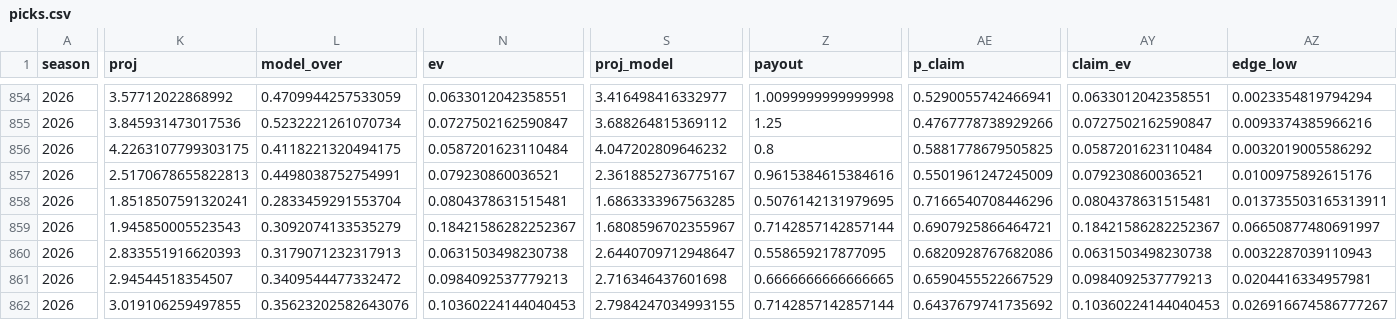
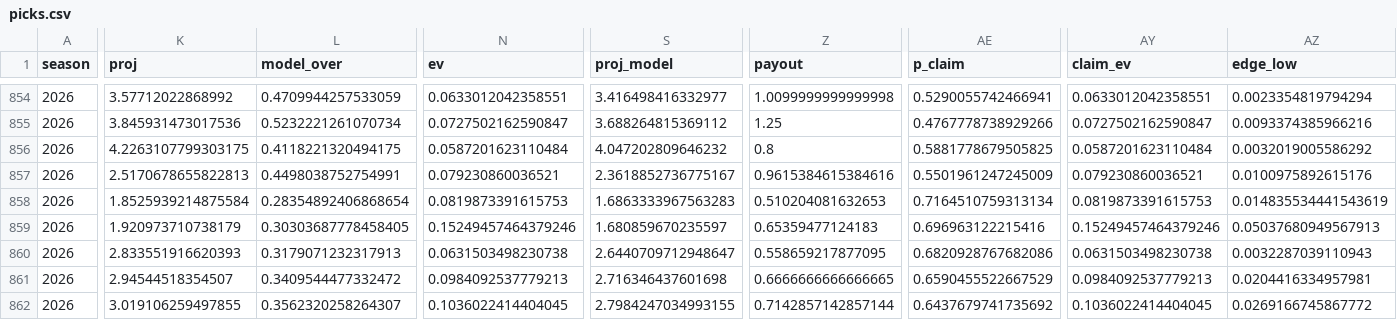
Before and after one commit to EvanDAmours/ArvellsStinkySlammerModel, a CSV file: data/picks.csv, drawn as a sheet; only a part is shown, gaps mark what is left out; the diff covers the shown part only; the diff names each change by its address in the sheet, - before the commit and + after, or states it on an @@ line.

```diff
--- a/data/picks.csv
+++ b/data/picks.csv
-K858 (proj): 1.8518507591320241
+K858 (proj): 1.8525939214875584
-L858 (model_over): 0.2833459291553704
+L858 (model_over): 0.28354892406868654
-N858 (ev): 0.0804378631515481
+N858 (ev): 0.0819873391615753
-S858 (proj_model): 1.6863333967563285
+S858 (proj_model): 1.6863333967563283
-Z858 (payout): 0.5076142131979695
+Z858 (payout): 0.510204081632653
-AE858 (p_claim): 0.7166540708446296
+AE858 (p_claim): 0.7164510759313134
-AY858 (claim_ev): 0.0804378631515481
+AY858 (claim_ev): 0.0819873391615753
-AZ858 (edge_low): 0.013735503165313911
+AZ858 (edge_low): 0.014835534441543619
-K859 (proj): 1.945850005523543
+K859 (proj): 1.920973710738179
-L859 (model_over): 0.3092074133535279
+L859 (model_over): 0.30303687778458405
-N859 (ev): 0.18421586282252367
+N859 (ev): 0.15249457464379246
-S859 (proj_model): 1.6808596702355967
+S859 (proj_model): 1.680859670235597
-Z859 (payout): 0.7142857142857144
+Z859 (payout): 0.65359477124183
-AE859 (p_claim): 0.6907925866464721
+AE859 (p_claim): 0.696963122215416
-AY859 (claim_ev): 0.18421586282252367
+AY859 (claim_ev): 0.15249457464379246
-AZ859 (edge_low): 0.06650877480691997
+AZ859 (edge_low): 0.05037680949567913
-L862 (model_over): 0.35623202582643076
+L862 (model_over): 0.3562320258264307
-N862 (ev): 0.10360224144040453
+N862 (ev): 0.1036022414404045
-AY862 (claim_ev): 0.10360224144040453
+AY862 (claim_ev): 0.1036022414404045
-AZ862 (edge_low): 0.026916674586777267
+AZ862 (edge_low): 0.0269166745867772
```
Also changed, not shown: 2 added rows and 53 edited cells elsewhere in this file, data/leans.csv, data/sleepers.csv, 6 other files.
